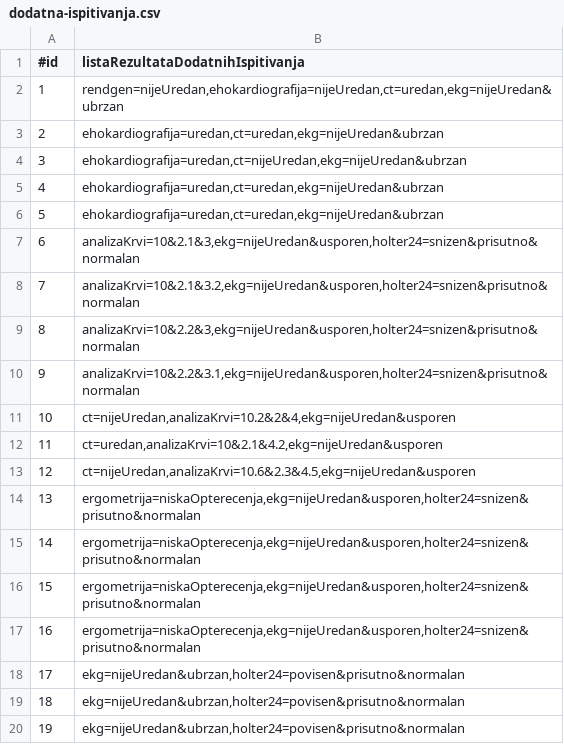
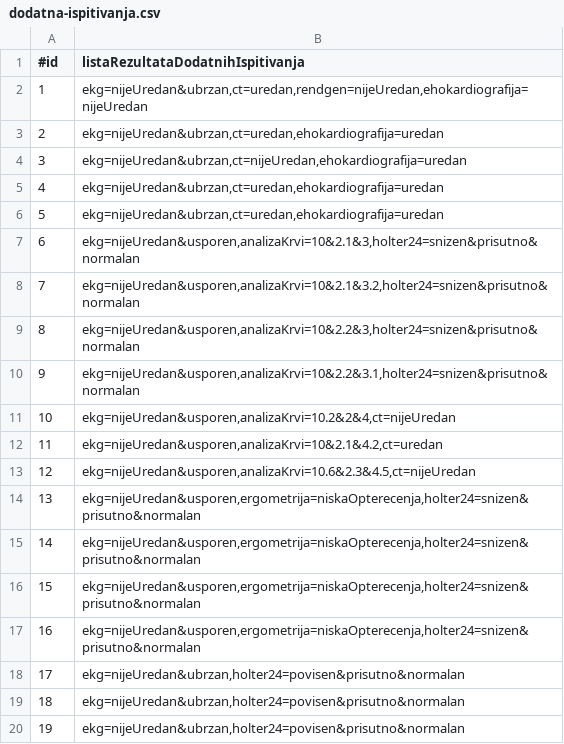
Before and after one commit to magdalenalakic/InzenjeringZnanja, a CSV file: csv-files/dodatna-ispitivanja.csv, drawn as a sheet; only a part is shown.

```diff
--- a/csv-files/dodatna-ispitivanja.csv
+++ b/csv-files/dodatna-ispitivanja.csv
@@ -1,18 +1,18 @@
 #id;listaRezultataDodatnihIspitivanja
-1;rendgen=nijeUredan,ehokardiografija=nijeUredan,ct=uredan,ekg=nijeUredan&ubrzan
-2;ehokardiografija=uredan,ct=uredan,ekg=nijeUredan&ubrzan
-3;ehokardiografija=uredan,ct=nijeUredan,ekg=nijeUredan&ubrzan
-4;ehokardiografija=uredan,ct=uredan,ekg=nijeUredan&ubrzan
-5;ehokardiografija=uredan,ct=uredan,ekg=nijeUredan&ubrzan
-6;analizaKrvi=10&2.1&3,ekg=nijeUredan&usporen,holter24=snizen&prisutno&normalan
-7;analizaKrvi=10&2.1&3.2,ekg=nijeUredan&usporen,holter24=snizen&prisutno&normalan
-8;analizaKrvi=10&2.2&3,ekg=nijeUredan&usporen,holter24=snizen&prisutno&normalan
-9;analizaKrvi=10&2.2&3.1,ekg=nijeUredan&usporen,holter24=snizen&prisutno&normalan
-10;ct=nijeUredan,analizaKrvi=10.2&2&4,ekg=nijeUredan&usporen
-11;ct=uredan,analizaKrvi=10&2.1&4.2,ekg=nijeUredan&usporen
-12;ct=nijeUredan,analizaKrvi=10.6&2.3&4.5,ekg=nijeUredan&usporen
-13;ergometrija=niskaOpterecenja,ekg=nijeUredan&usporen,holter24=snizen&prisutno&normalan
-14;ergometrija=niskaOpterecenja,ekg=nijeUredan&usporen,holter24=snizen&prisutno&normalan
-15;ergometrija=niskaOpterecenja,ekg=nijeUredan&usporen,holter24=snizen&prisutno&normalan
-16;ergometrija=niskaOpterecenja,ekg=nijeUredan&usporen,holter24=snizen&prisutno&normalan
+1;ekg=nijeUredan&ubrzan,ct=uredan,rendgen=nijeUredan,ehokardiografija=nijeUredan
+2;ekg=nijeUredan&ubrzan,ct=uredan,ehokardiografija=uredan
+3;ekg=nijeUredan&ubrzan,ct=nijeUredan,ehokardiografija=uredan
+4;ekg=nijeUredan&ubrzan,ct=uredan,ehokardiografija=uredan
+5;ekg=nijeUredan&ubrzan,ct=uredan,ehokardiografija=uredan
+6;ekg=nijeUredan&usporen,analizaKrvi=10&2.1&3,holter24=snizen&prisutno&normalan
+7;ekg=nijeUredan&usporen,analizaKrvi=10&2.1&3.2,holter24=snizen&prisutno&normalan
+8;ekg=nijeUredan&usporen,analizaKrvi=10&2.2&3,holter24=snizen&prisutno&normalan
+9;ekg=nijeUredan&usporen,analizaKrvi=10&2.2&3.1,holter24=snizen&prisutno&normalan
+10;ekg=nijeUredan&usporen,analizaKrvi=10.2&2&4,ct=nijeUredan
+11;ekg=nijeUredan&usporen,analizaKrvi=10&2.1&4.2,ct=uredan
+12;ekg=nijeUredan&usporen,analizaKrvi=10.6&2.3&4.5,ct=nijeUredan
+13;ekg=nijeUredan&usporen,ergometrija=niskaOpterecenja,holter24=snizen&prisutno&normalan
+14;ekg=nijeUredan&usporen,ergometrija=niskaOpterecenja,holter24=snizen&prisutno&normalan
+15;ekg=nijeUredan&usporen,ergometrija=niskaOpterecenja,holter24=snizen&prisutno&normalan
+16;ekg=nijeUredan&usporen,ergometrija=niskaOpterecenja,holter24=snizen&prisutno&normalan
 17;ekg=nijeUredan&ubrzan,holter24=povisen&prisutno&normalan
```
Also changed, not shown: 3 other files.
